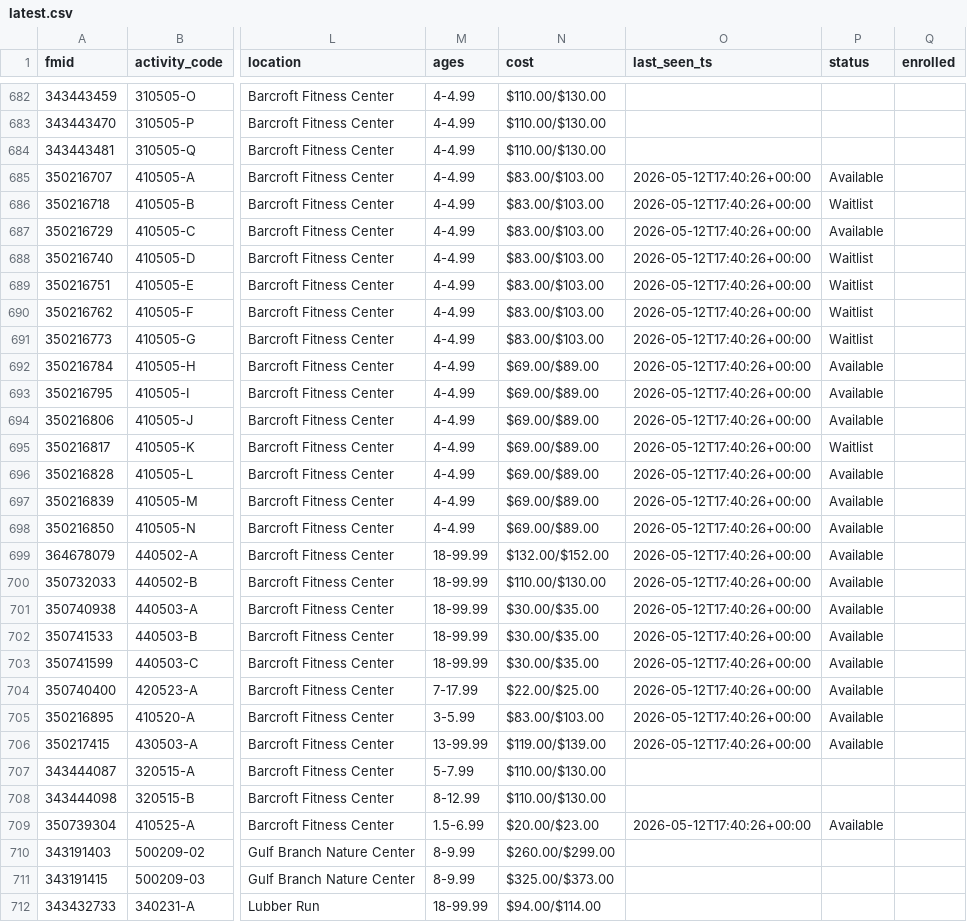
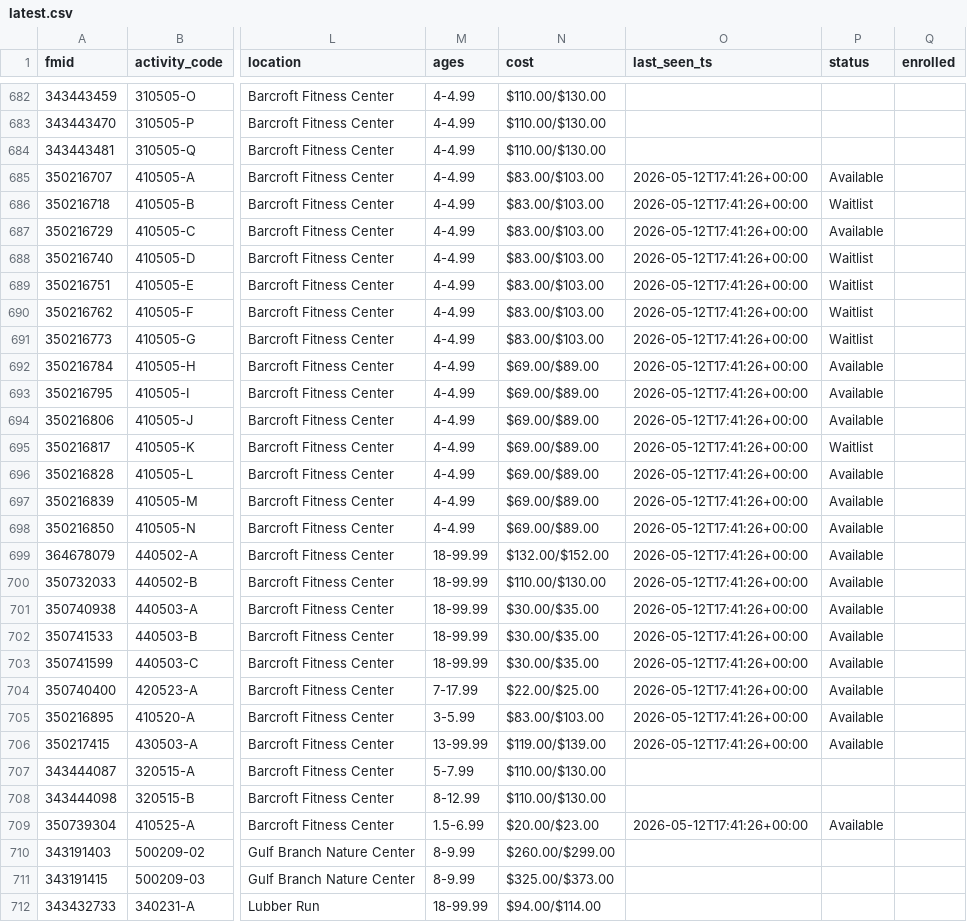
Before and after one commit to mkang32/arlrec-monitor, a CSV file: data/latest.csv, drawn as a sheet; only a part is shown, gaps mark what is left out; the diff covers the shown part only; the diff names each change by its address in the sheet, - before the commit and + after, or states it on an @@ line.

```diff
--- a/data/latest.csv
+++ b/data/latest.csv
-O685:O706 (last_seen_ts): 2026-05-12T17:40:26+00:00
+O685:O706 (last_seen_ts): 2026-05-12T17:41:26+00:00
-O709 (last_seen_ts): 2026-05-12T17:40:26+00:00
+O709 (last_seen_ts): 2026-05-12T17:41:26+00:00
```
Also changed, not shown: 73 edited cells elsewhere in this file, data/snapshots.csv, 2 other files.
